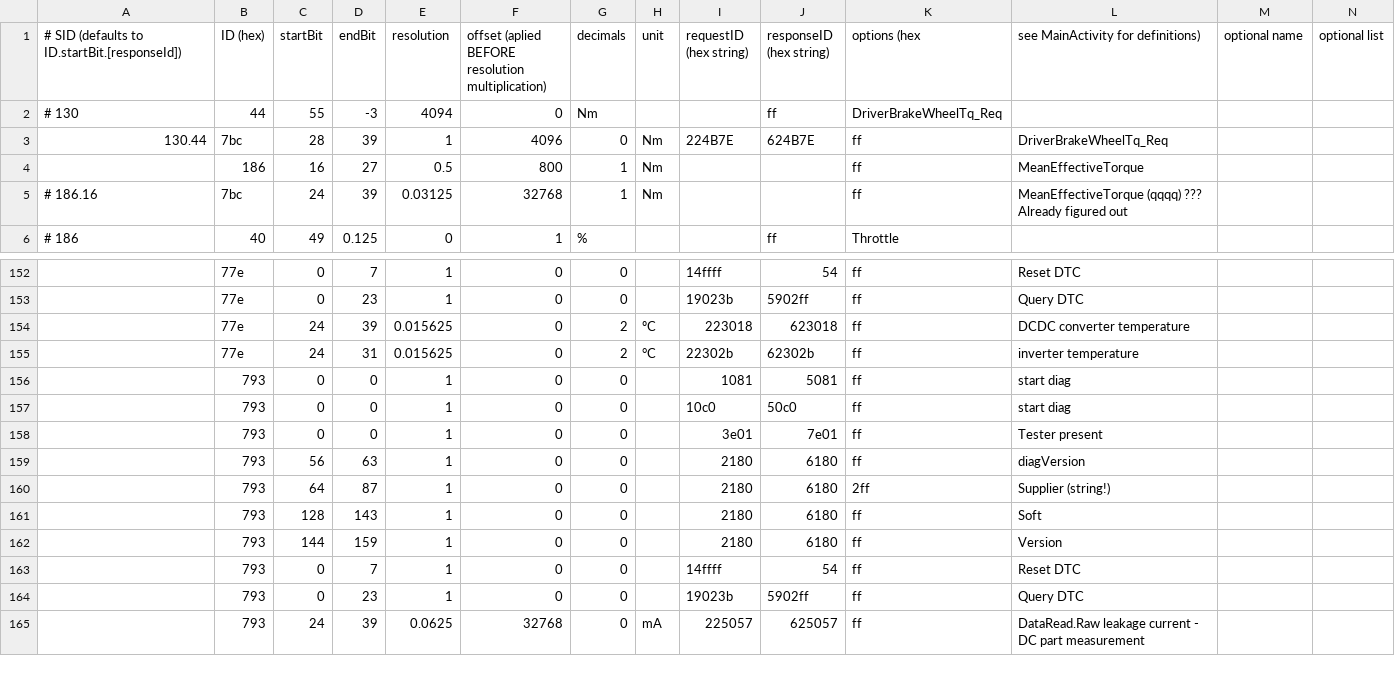
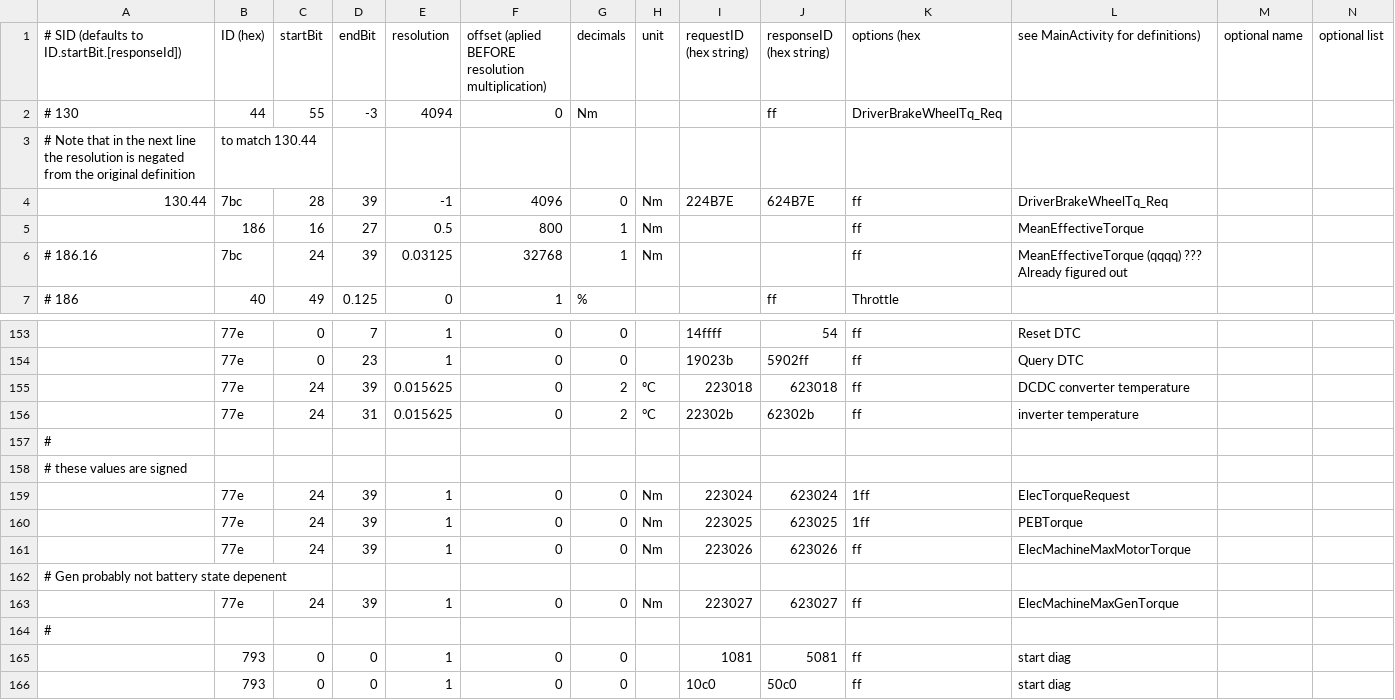
Before and after one commit to fesch/CanZE, a CSV file: app/src/main/assets/_FieldsAlt.csv, drawn as a sheet; only a part is shown, gaps mark what is left out; the shorter side is filled out with more unchanged rows.

Commit message:
Test Alt fields 04

```diff
--- a/app/src/main/assets/_FieldsAlt.csv
+++ b/app/src/main/assets/_FieldsAlt.csv
@@ -2,3 +2,4 @@
 # 130,44,55,-3,4094,0,Nm,,,ff,DriverBrakeWheelTq_Req
-130.44,7bc,28,39,1,4096,0,Nm,224B7E,624B7E,ff,DriverBrakeWheelTq_Req
+# Note that in the next line the resolution is negated from the original definition, to match 130.44
+130.44,7bc,28,39,-1,4096,0,Nm,224B7E,624B7E,ff,DriverBrakeWheelTq_Req
 ,186,16,27,0.5,800,1,Nm,,,ff,MeanEffectiveTorque
@@ -155,2 +156,10 @@
 ,77e,24,31,0.015625,0,2,°C,22302b,62302b,ff,inverter temperature
+#
+# these values are signed
+,77e,24,39,1,0,0,Nm,223024,623024,1ff,ElecTorqueRequest
+,77e,24,39,1,0,0,Nm,223025,623025,1ff,PEBTorque
+,77e,24,39,1,0,0,Nm,223026,623026,ff,ElecMachineMaxMotorTorque
+# Gen probably not battery state depenent
+,77e,24,39,1,0,0,Nm,223027,623027,ff,ElecMachineMaxGenTorque
+#
 ,793,0,0,1,0,0,,1081,5081,ff,start diag
```
Also changed, not shown: app/src/main/assets/PEB_Fields.csv, 5 other files.
